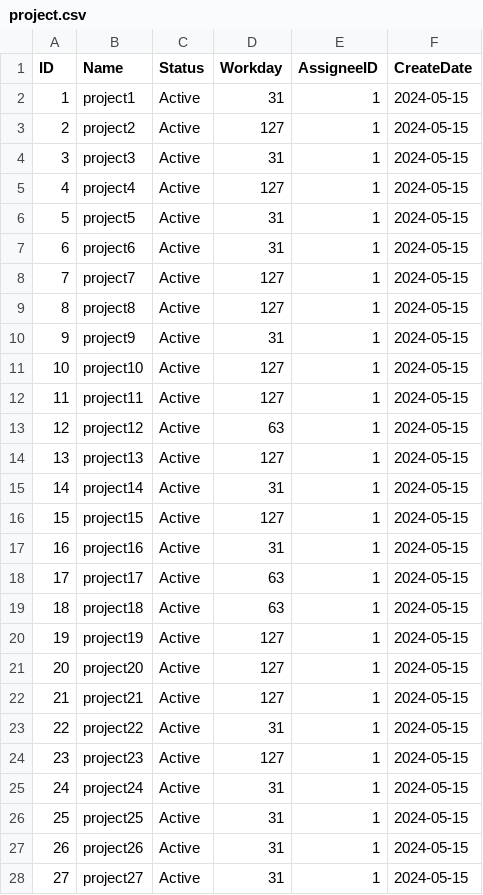
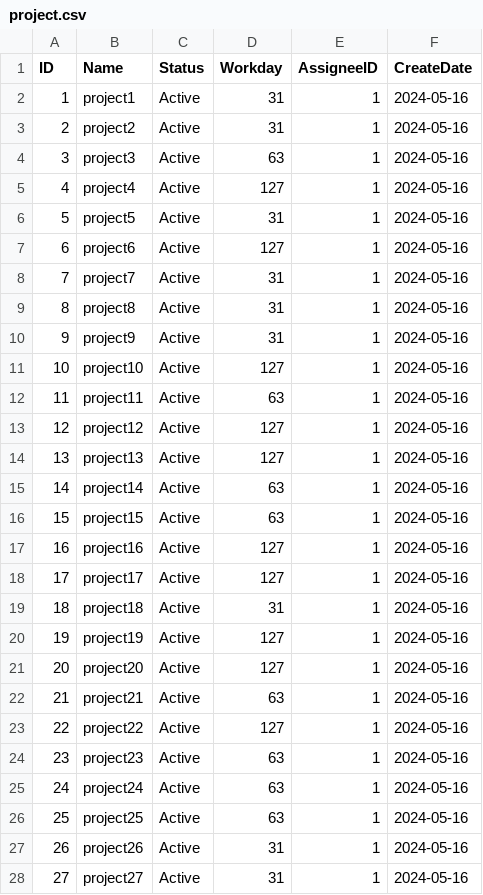
Before and after one commit to radicu/method, a CSV file: data/30_2018/project.csv, drawn as a sheet; only a part is shown; the diff covers the shown part only.

```diff
--- a/data/30_2018/project.csv
+++ b/data/30_2018/project.csv
@@ -1,28 +1,28 @@
 ID,Name,Status,Workday,AssigneeID,CreateDate
-1,project1,Active,31,1,2024-05-15
-2,project2,Active,127,1,2024-05-15
-3,project3,Active,31,1,2024-05-15
-4,project4,Active,127,1,2024-05-15
-5,project5,Active,31,1,2024-05-15
-6,project6,Active,31,1,2024-05-15
-7,project7,Active,127,1,2024-05-15
-8,project8,Active,127,1,2024-05-15
-9,project9,Active,31,1,2024-05-15
-10,project10,Active,127,1,2024-05-15
-11,project11,Active,127,1,2024-05-15
-12,project12,Active,63,1,2024-05-15
-13,project13,Active,127,1,2024-05-15
-14,project14,Active,31,1,2024-05-15
-15,project15,Active,127,1,2024-05-15
-16,project16,Active,31,1,2024-05-15
-17,project17,Active,63,1,2024-05-15
-18,project18,Active,63,1,2024-05-15
-19,project19,Active,127,1,2024-05-15
-20,project20,Active,127,1,2024-05-15
-21,project21,Active,127,1,2024-05-15
-22,project22,Active,31,1,2024-05-15
-23,project23,Active,127,1,2024-05-15
-24,project24,Active,31,1,2024-05-15
-25,project25,Active,31,1,2024-05-15
-26,project26,Active,31,1,2024-05-15
-27,project27,Active,31,1,2024-05-15
+1,project1,Active,31,1,2024-05-16
+2,project2,Active,31,1,2024-05-16
+3,project3,Active,63,1,2024-05-16
+4,project4,Active,127,1,2024-05-16
+5,project5,Active,31,1,2024-05-16
+6,project6,Active,127,1,2024-05-16
+7,project7,Active,31,1,2024-05-16
+8,project8,Active,31,1,2024-05-16
+9,project9,Active,31,1,2024-05-16
+10,project10,Active,127,1,2024-05-16
+11,project11,Active,63,1,2024-05-16
+12,project12,Active,127,1,2024-05-16
+13,project13,Active,127,1,2024-05-16
+14,project14,Active,63,1,2024-05-16
+15,project15,Active,63,1,2024-05-16
+16,project16,Active,127,1,2024-05-16
+17,project17,Active,127,1,2024-05-16
+18,project18,Active,31,1,2024-05-16
+19,project19,Active,127,1,2024-05-16
+20,project20,Active,127,1,2024-05-16
+21,project21,Active,63,1,2024-05-16
+22,project22,Active,127,1,2024-05-16
+23,project23,Active,63,1,2024-05-16
+24,project24,Active,63,1,2024-05-16
+25,project25,Active,63,1,2024-05-16
+26,project26,Active,31,1,2024-05-16
+27,project27,Active,31,1,2024-05-16
```
Also changed, not shown: 5 edited cells elsewhere in this file, data/30_2018/task.csv, 6 other files.
